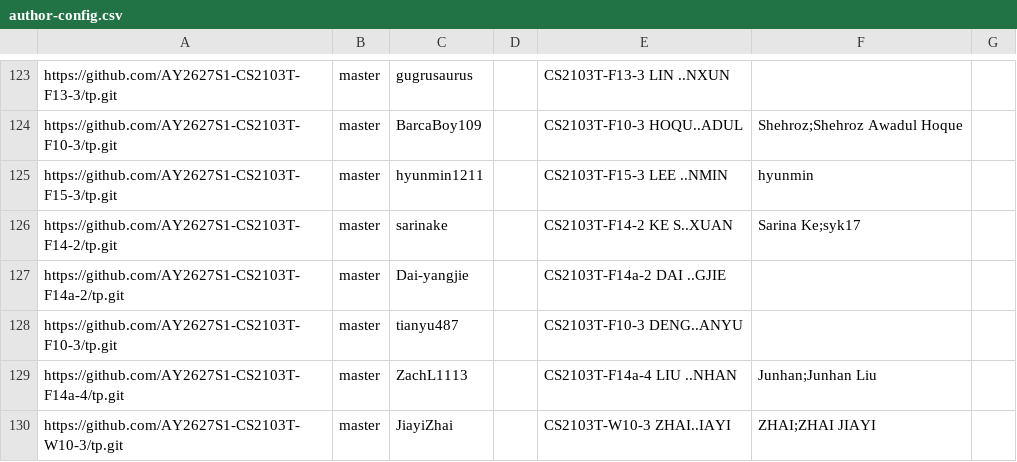
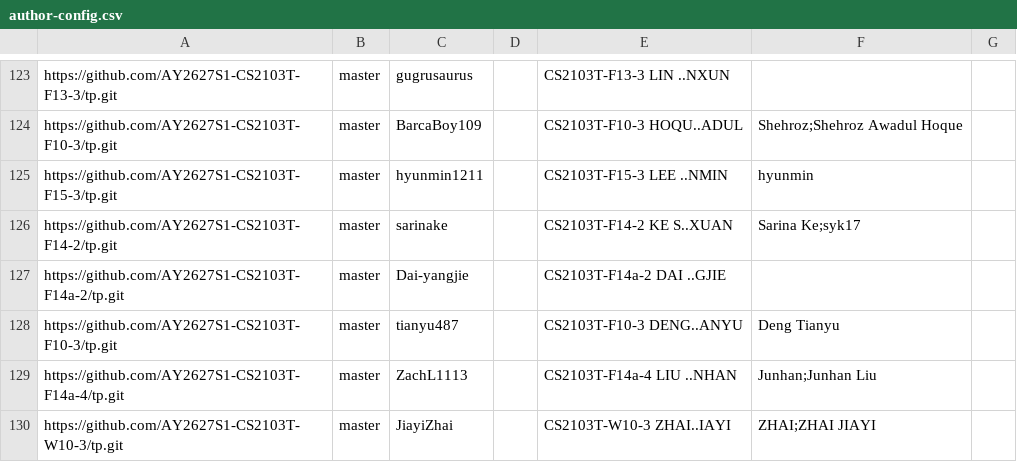
Before and after one commit to NUS-CS2103-AY2627-S1/tp-dashboard, a CSV file: config/author-config.csv, drawn as a sheet; only a part is shown, gaps mark what is left out.

Commit message:
Update configs

```diff
--- a/config/author-config.csv
+++ b/config/author-config.csv
@@ -127,3 +127,3 @@ https://github.com/AY2627S1-CS2103T-F14-2/tp.git,master,sarinake,,CS2103T-F14-2
 https://github.com/AY2627S1-CS2103T-F14a-2/tp.git,master,Dai-yangjie,,CS2103T-F14a-2 DAI ..GJIE,,
-https://github.com/AY2627S1-CS2103T-F10-3/tp.git,master,tianyu487,,CS2103T-F10-3 DENG..ANYU,,
+https://github.com/AY2627S1-CS2103T-F10-3/tp.git,master,tianyu487,,CS2103T-F10-3 DENG..ANYU,Deng Tianyu,
 https://github.com/AY2627S1-CS2103T-F14a-4/tp.git,master,ZachL1113,,CS2103T-F14a-4 LIU ..NHAN,Junhan;Junhan Liu,
```
